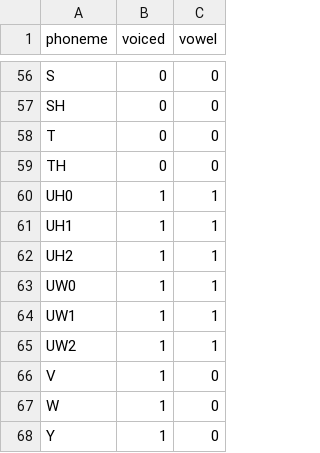
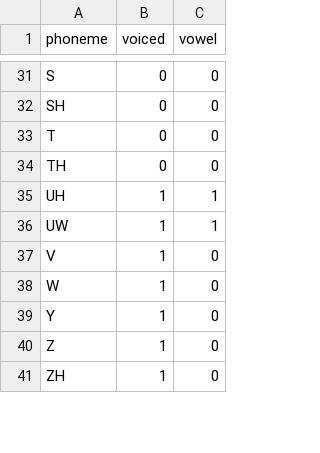
Before and after one commit to maxrmorrison/pyfoal, a CSV file: pyfoal/assets/g2p/phonemes.csv, drawn as a sheet; only a part is shown, gaps mark what is left out; the shorter side is filled out with more unchanged rows; the diff covers the shown part only.

Commit message:
Phoneme map nitpicking

```diff
--- a/pyfoal/assets/g2p/phonemes.csv
+++ b/pyfoal/assets/g2p/phonemes.csv
@@ -59,8 +34,4 @@ T, 0, 0
 TH, 0, 0
-UH0, 1, 1
-UH1, 1, 1
-UH2, 1, 1
-UW0, 1, 1
-UW1, 1, 1
-UW2, 1, 1
+UH, 1, 1
+UW, 1, 1
 V, 1, 0
```
Also changed, not shown: 25 removed rows and 15 edited cells elsewhere in this file, 5 other files.
